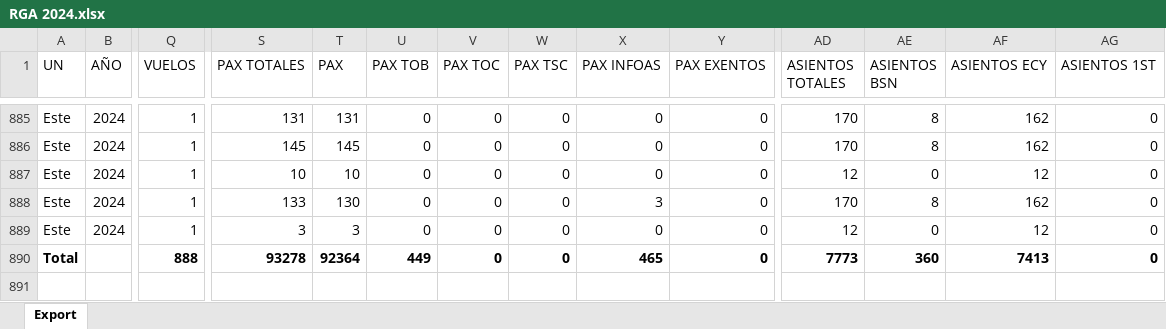
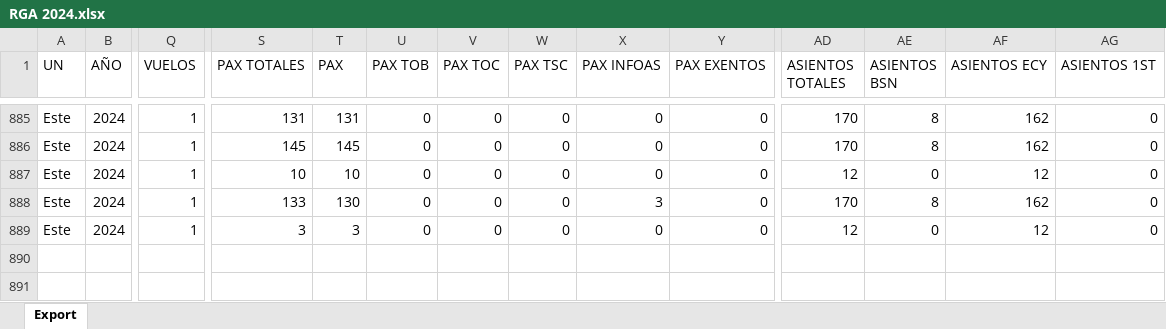
Before and after one commit to Iaritags/AEROPUERTOS2000, an Excel workbook: 01- Consignas para el equipo/Set de Datos/Modificar DataSet/RGA 2024.xlsx, sheet Export, drawn as a sheet; only a part is shown, gaps mark what is left out; values as stored, in another font and other column widths than the file's, no borders; rows hold the shown columns only; the diff covers the shown part only; the diff names each change by its address in the sheet, - before the commit and + after, or states it on an @@ line.

Commit message:
Actualización de archivos en Modificar DataSet

```diff
--- a/01- Consignas para el equipo/Set de Datos/Modificar DataSet/RGA 2024.xlsx (sheet Export)
+++ b/01- Consignas para el equipo/Set de Datos/Modificar DataSet/RGA 2024.xlsx (sheet Export)
-row 890: Total |  | 888 | 93278 | 92364 | 449 | 0 | 0 | 465 | 0 | 7773 | 360 | 7413 | 0
-row 891: (empty)
```
Also changed, not shown: 1 removed row elsewhere in this sheet, 01- Consignas para el equipo/Set de Datos/Modificar DataSet/Datos RGA-marzo-2024.xlsx, 01- Consignas para el equipo/Set de Datos/Modificar DataSet/RGA 2023.xlsx, 1 other file.
